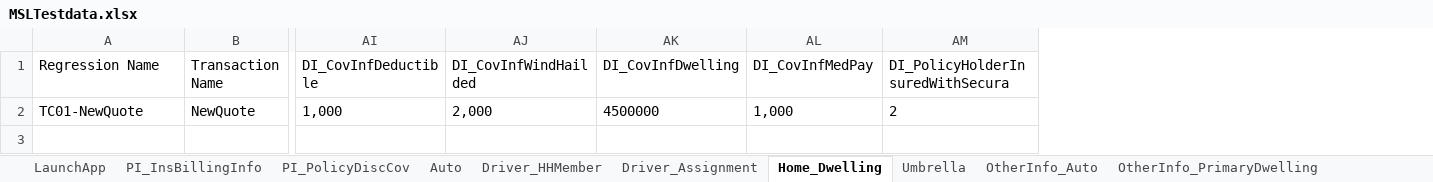
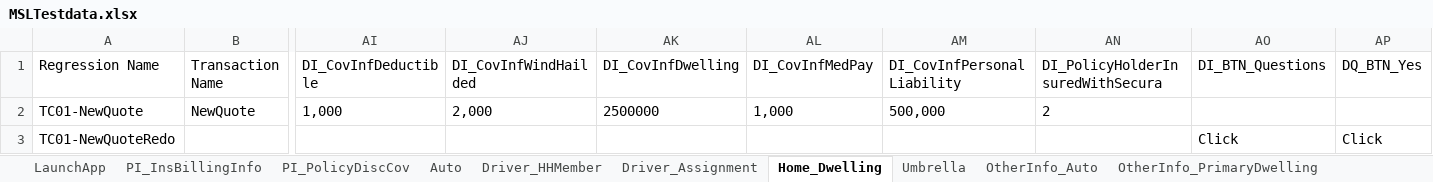
Before and after one commit to sandeepthadoju09850/MyFirstDesktopProject, an Excel workbook: Data Files/MSLTestdata.xlsx, sheet Home_Dwelling, drawn as a sheet; only a part is shown, gaps mark what is left out; values as stored, in another font and other column widths than the file's, no borders; rows hold the shown columns only; the diff names each change by its address in the sheet, - before the commit and + after, or states it on an @@ line.

```diff
--- a/Data Files/MSLTestdata.xlsx (sheet Home_Dwelling)
+++ b/Data Files/MSLTestdata.xlsx (sheet Home_Dwelling)
+column AM (DI_CovInfPersonalLiability), row 2: 500,000
+column AO (DI_BTN_Questions), empty
+column AP (DQ_BTN_Yes), empty
-AK2 (DI_CovInfDwelling): 4500000
+AK2 (DI_CovInfDwelling): 2500000
+row 3: TC01-NewQuoteRedo |  |  |  |  |  |  |  | Click | Click
```
Also changed, not shown: sheet Auto, other sheet tabs, 33 other files.
